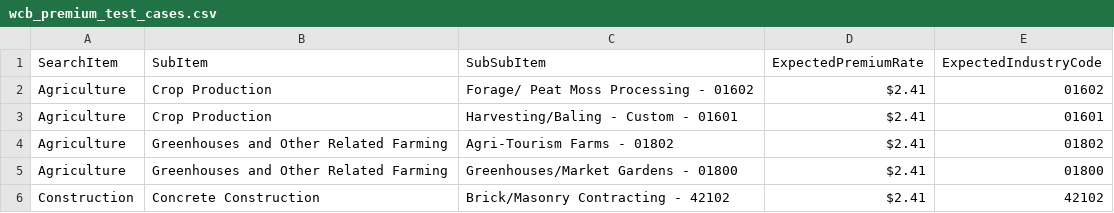
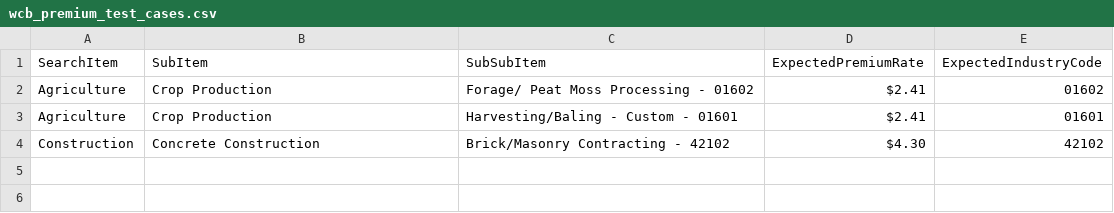
Before and after one commit to dchanda50q0on/BrowserAutomationFramework, a CSV file: test_cases/wcb_premium_test_cases.csv, drawn as a sheet.

```diff
--- a/test_cases/wcb_premium_test_cases.csv
+++ b/test_cases/wcb_premium_test_cases.csv
@@ -3,4 +3,2 @@ Agriculture,Crop Production,Forage/ Peat Moss Processing - 01602,$2.41,01602
 Agriculture,Crop Production,Harvesting/Baling - Custom - 01601,$2.41,01601
-Agriculture,Greenhouses and Other Related Farming,Agri-Tourism Farms - 01802,$2.41,01802
-Agriculture,Greenhouses and Other Related Farming,Greenhouses/Market Gardens - 01800,$2.41,01800
-Construction,Concrete Construction,Brick/Masonry Contracting - 42102,$2.41,42102
+Construction,Concrete Construction,Brick/Masonry Contracting - 42102,$4.30,42102
```
Also changed, not shown: 37 other files.
